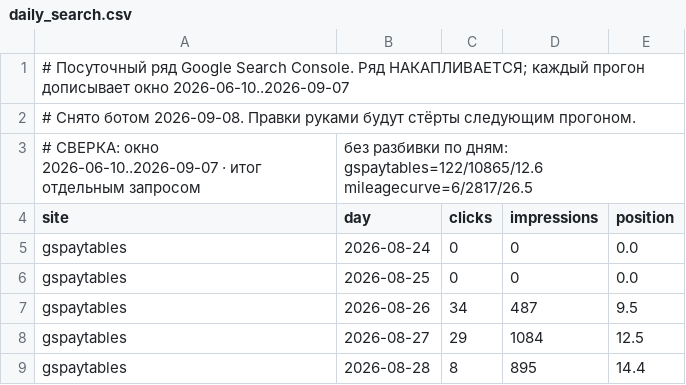
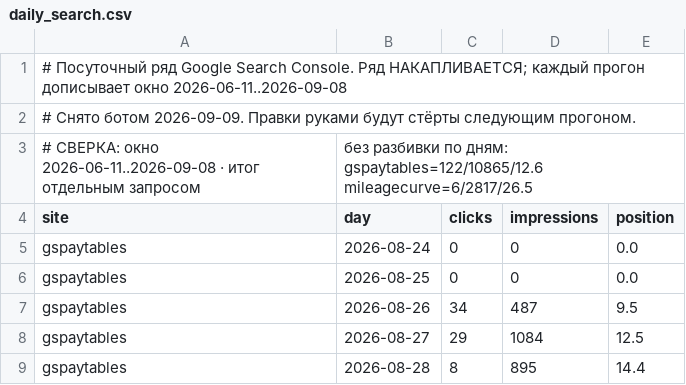
Before and after one commit to bilingoplusllc/web-properties, a CSV file: dashboard/data/daily_search.csv, drawn as a sheet; only a part is shown.

```diff
--- a/dashboard/data/daily_search.csv
+++ b/dashboard/data/daily_search.csv
@@ -1,4 +1,4 @@
-# Посуточный ряд Google Search Console. Ряд НАКАПЛИВАЕТСЯ; каждый прогон дописывает окно 2026-06-10..2026-09-07
-# Снято ботом 2026-09-08. Правки руками будут стёрты следующим прогоном.
-# СВЕРКА: окно 2026-06-10..2026-09-07 · итог отдельным запросом, без разбивки по дням: gspaytables=122/10865/12.6 mileagecurve=6/2817/26.5
+# Посуточный ряд Google Search Console. Ряд НАКАПЛИВАЕТСЯ; каждый прогон дописывает окно 2026-06-11..2026-09-08
+# Снято ботом 2026-09-09. Правки руками будут стёрты следующим прогоном.
+# СВЕРКА: окно 2026-06-11..2026-09-08 · итог отдельным запросом, без разбивки по дням: gspaytables=122/10865/12.6 mileagecurve=6/2817/26.5
 site,day,clicks,impressions,position
```
Also changed, not shown: dashboard/data/ga4_channels.csv, dashboard/data/ga4_snapshot.csv, 5 other files.
